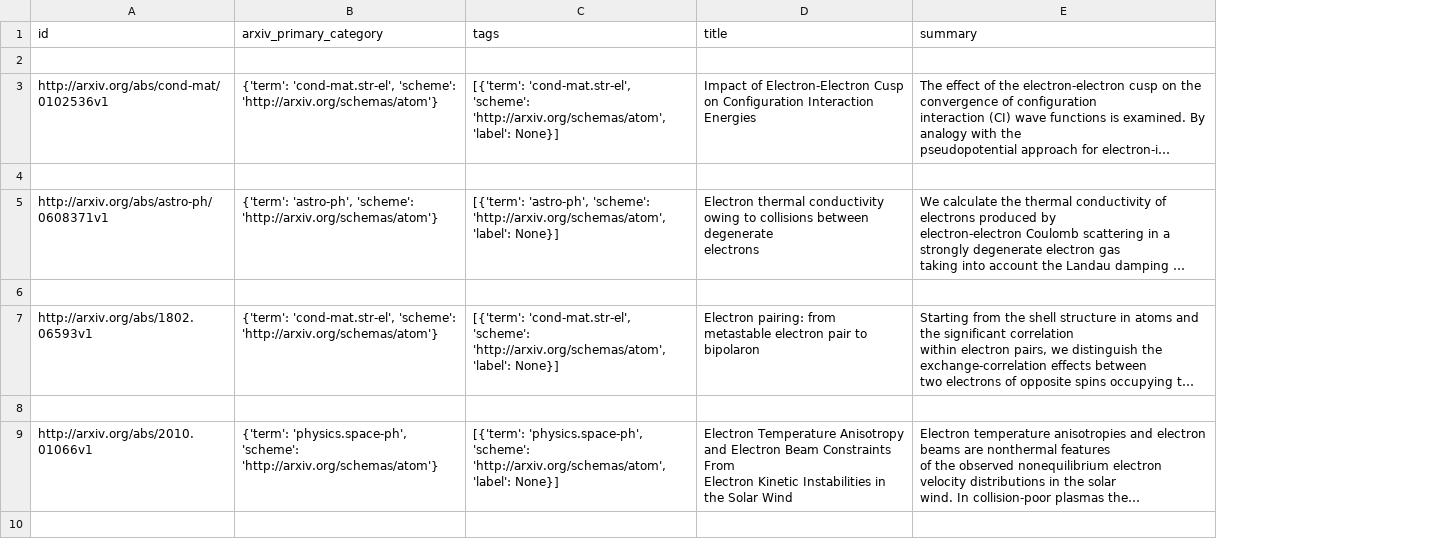
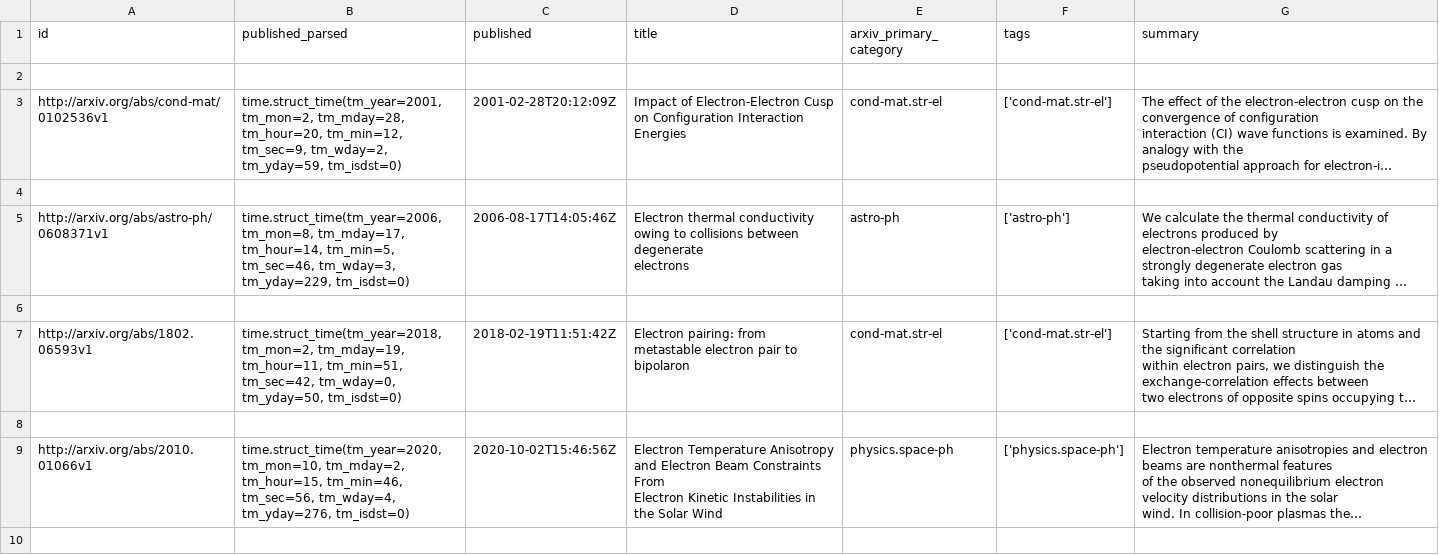
Before and after one commit to hlml-toronto/Abstract-generator, a CSV file: datasets/raw_arxiv_10.csv (was datasets/raw_arxiv10.csv), drawn as a sheet; only a part is shown; long unchanged cells end in …; removed rows and columns are numbered as before the commit, all else as after; the diff names each change by its address in the sheet, - before the commit and + after, or states it on an @@ line.

```diff
--- a/datasets/raw_arxiv10.csv
+++ b/datasets/raw_arxiv_10.csv
-column B (arxiv_primary_category), rows 3-9: {'term': 'cond-mat.str-el', 'scheme': 'http://arxiv.org/schemas/atom'} |  | {'term': 'astro-ph', 'scheme': 'http://arxiv.org/schemas/atom'} |  | {'term': 'cond-mat.str-el', 'scheme': 'http://arxiv.org/schemas/atom'} |  | {'term': 'physics.space-ph', 'scheme': 'http://arxiv.org/schemas/atom'}
-column C (tags), rows 3-9: [{'term': 'cond-mat.str-el', 'scheme': 'http://arxiv.org/schemas/atom', 'label': None}] |  | [{'term': 'astro-ph', 'scheme': 'http://arxiv.org/schemas/atom', 'label': None}] |  | [{'term': 'cond-mat.str-el', 'scheme': 'http://arxiv.org/schemas/atom', 'label': None}] |  | [{'term': 'physics.space-ph', 'scheme': 'http://arxiv.org/schemas/atom', 'label': None}]
+column B (published_parsed), rows 3-9: time.struct_time(tm_year=2001, tm_mon=2, tm_mday=28, tm_hour=20, tm_min=12, tm_sec=9, tm_wday=2, tm_yday=59, tm_isdst=0) |  | time.struct_time(tm_year=2006, tm_mon=8, tm_mday=17, tm_hour=14, tm_min=5, tm_sec=46, tm_wday=3, tm_yday=229, tm_isdst=0) |  | time.struct_time(tm_year=2018, tm_mon=2, tm_mday=19, tm_hour=11, tm_min=51, tm_sec=42, tm_wday=0, tm_yday=50, tm_isdst=0) |  | time.struct_time(tm_year=2020, tm_mon=10, tm_mday=2, tm_hour=15, tm_min=46, tm_sec=56, tm_wday=4, tm_yday=276, tm_isdst=0)
+column C (published), rows 3-9: 2001-02-28T20:12:09Z |  | 2006-08-17T14:05:46Z |  | 2018-02-19T11:51:42Z |  | 2020-10-02T15:46:56Z
+column E (arxiv_primary_category), rows 3-9: cond-mat.str-el |  | astro-ph |  | cond-mat.str-el |  | physics.space-ph
+column F (tags), rows 3-9: ['cond-mat.str-el'] |  | ['astro-ph'] |  | ['cond-mat.str-el'] |  | ['physics.space-ph']
```
Also changed, not shown: 1 other file.
